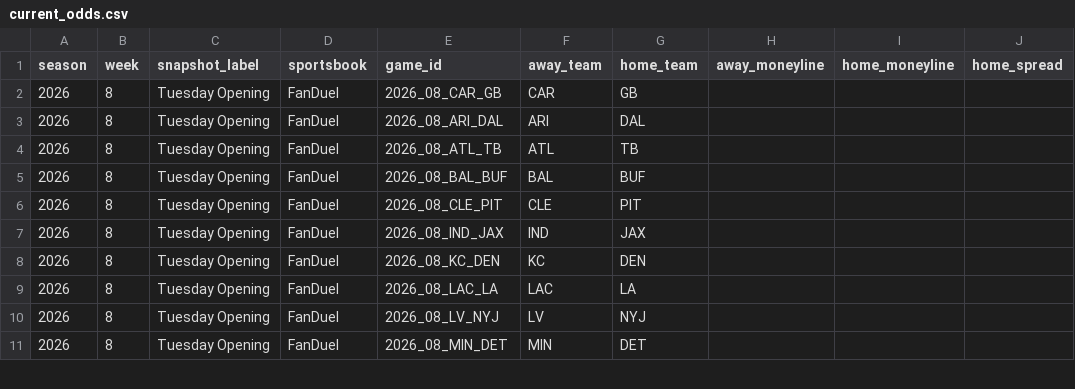
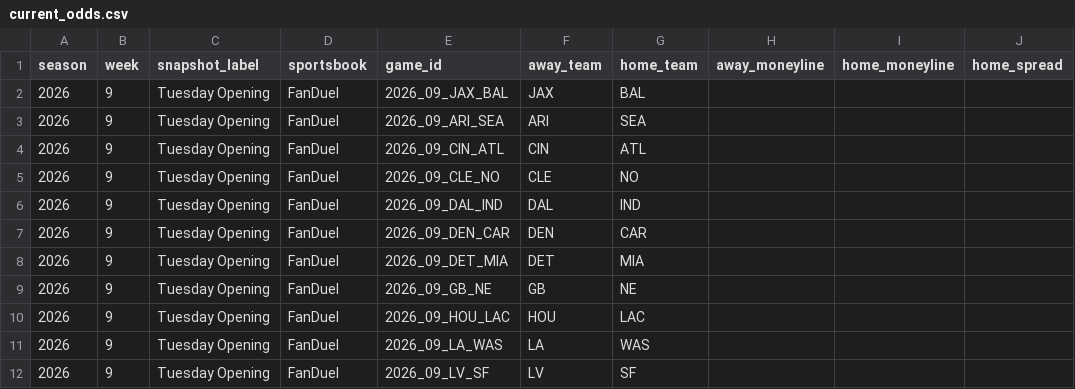
Before and after one commit to meverhart913/nfl-odds-input, a CSV file: odds/current_odds.csv, drawn as a sheet; only a part is shown; the diff covers the shown part only.

```diff
--- a/odds/current_odds.csv
+++ b/odds/current_odds.csv
@@ -1,11 +1,12 @@
 season,week,snapshot_label,sportsbook,game_id,away_team,home_team,away_moneyline,home_moneyline,home_spread
-2026,8,Tuesday Opening,FanDuel,2026_08_CAR_GB,CAR,GB,,,
-2026,8,Tuesday Opening,FanDuel,2026_08_ARI_DAL,ARI,DAL,,,
-2026,8,Tuesday Opening,FanDuel,2026_08_ATL_TB,ATL,TB,,,
-2026,8,Tuesday Opening,FanDuel,2026_08_BAL_BUF,BAL,BUF,,,
-2026,8,Tuesday Opening,FanDuel,2026_08_CLE_PIT,CLE,PIT,,,
-2026,8,Tuesday Opening,FanDuel,2026_08_IND_JAX,IND,JAX,,,
-2026,8,Tuesday Opening,FanDuel,2026_08_KC_DEN,KC,DEN,,,
-2026,8,Tuesday Opening,FanDuel,2026_08_LAC_LA,LAC,LA,,,
-2026,8,Tuesday Opening,FanDuel,2026_08_LV_NYJ,LV,NYJ,,,
-2026,8,Tuesday Opening,FanDuel,2026_08_MIN_DET,MIN,DET,,,
+2026,9,Tuesday Opening,FanDuel,2026_09_JAX_BAL,JAX,BAL,,,
+2026,9,Tuesday Opening,FanDuel,2026_09_ARI_SEA,ARI,SEA,,,
+2026,9,Tuesday Opening,FanDuel,2026_09_CIN_ATL,CIN,ATL,,,
+2026,9,Tuesday Opening,FanDuel,2026_09_CLE_NO,CLE,NO,,,
+2026,9,Tuesday Opening,FanDuel,2026_09_DAL_IND,DAL,IND,,,
+2026,9,Tuesday Opening,FanDuel,2026_09_DEN_CAR,DEN,CAR,,,
+2026,9,Tuesday Opening,FanDuel,2026_09_DET_MIA,DET,MIA,,,
+2026,9,Tuesday Opening,FanDuel,2026_09_GB_NE,GB,NE,,,
+2026,9,Tuesday Opening,FanDuel,2026_09_HOU_LAC,HOU,LAC,,,
+2026,9,Tuesday Opening,FanDuel,2026_09_LA_WAS,LA,WAS,,,
+2026,9,Tuesday Opening,FanDuel,2026_09_LV_SF,LV,SF,,,
```
Also changed, not shown: 16 edited cells elsewhere in this file.
